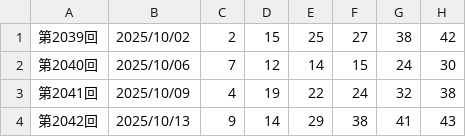
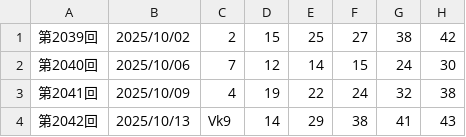
Before and after one commit to kubokawa-dev/million-pocket-orchestra, a CSV file: loto6/202510.csv, drawn as a sheet; only a part is shown; the diff names each change by its address in the sheet, - before the commit and + after, or states it on an @@ line.

```diff
--- a/loto6/202510.csv
+++ b/loto6/202510.csv
-C4: 9
+C4: Vk9
```
Also changed, not shown: numbers4/202510.csv, 42 other files.
